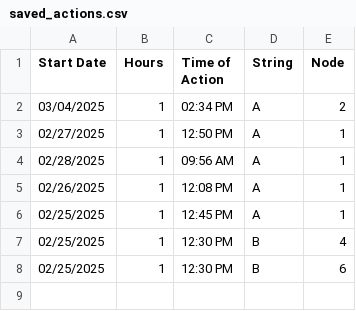
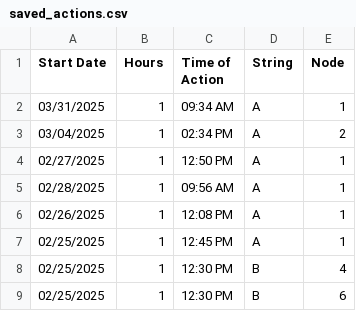
Before and after one commit to hectorpena19/SmartWaterRepo, a CSV file: saved_actions.csv, drawn as a sheet; the diff names each change by its address in the sheet, - before the commit and + after, or states it on an @@ line.

Commit message:
Updated saved_actions.csv

```diff
--- a/saved_actions.csv
+++ b/saved_actions.csv
+row 2: 03/31/2025 | 1 | 09:34 AM | A | 1
```
